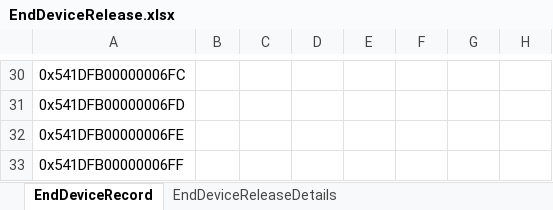
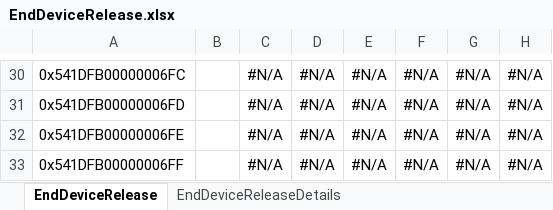
Before and after one commit to damienanthony/EndDeviceRelease, an Excel workbook: EndDeviceRelease.xlsx, sheet EndDeviceRelease, drawn as a sheet; only a part is shown, gaps mark what is left out; values as stored, in another font and other column widths than the file's, no borders; the diff covers the shown part only; the diff names each change by its address in the sheet, - before the commit and + after, or states it on an @@ line.

```diff
--- a/EndDeviceRelease.xlsx (sheet EndDeviceRelease)
+++ b/EndDeviceRelease.xlsx (sheet EndDeviceRelease)
-sheet tab: EndDeviceRecord
+sheet tab: EndDeviceRelease
-C30:C33: (empty)
+C30:C33: #N/A
-D30:D33: (empty)
+D30:D33: #N/A
-E30:E33: (empty)
+E30:E33: #N/A
-F30:F33: (empty)
+F30:F33: #N/A
-G30:G33: (empty)
+G30:G33: #N/A
-H30:H33: (empty)
+H30:H33: #N/A
```
Also changed, not shown: 177 edited cells and cell formats elsewhere in this sheet, sheet EndDeviceReleaseDetails, 1 other file.
